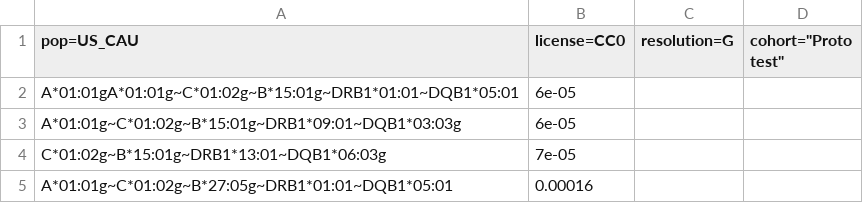
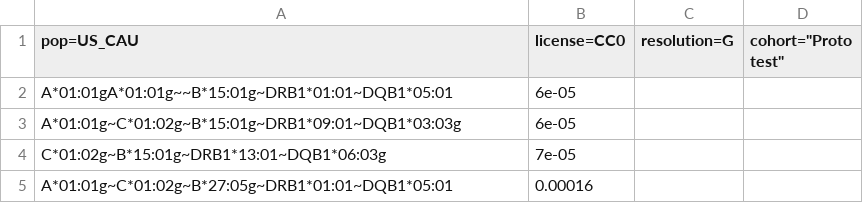
Before and after one commit to nmdp-bioinformatics/phycus, a CSV file: client/testDataFiles/US_CAU_Errors.csv, drawn as a sheet; only a part is shown.

Commit message:
working verbose error reporting option

```diff
--- a/client/testDataFiles/US_CAU_Errors.csv
+++ b/client/testDataFiles/US_CAU_Errors.csv
@@ -1,3 +1,3 @@
 pop=US_CAU,license=CC0,resolution=G,cohort="Proto test"
-A*01:01gA*01:01g~C*01:02g~B*15:01g~DRB1*01:01~DQB1*05:01,6e-05
+A*01:01gA*01:01g~~B*15:01g~DRB1*01:01~DQB1*05:01,6e-05
 A*01:01g~C*01:02g~B*15:01g~DRB1*09:01~DQB1*03:03g,6e-05
```
Also changed, not shown: 3 other files.
